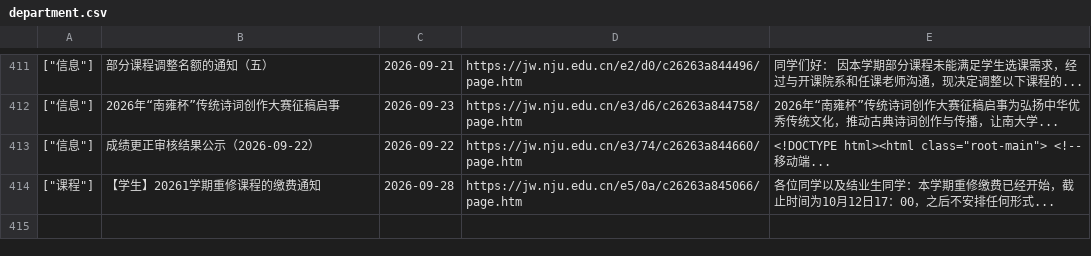
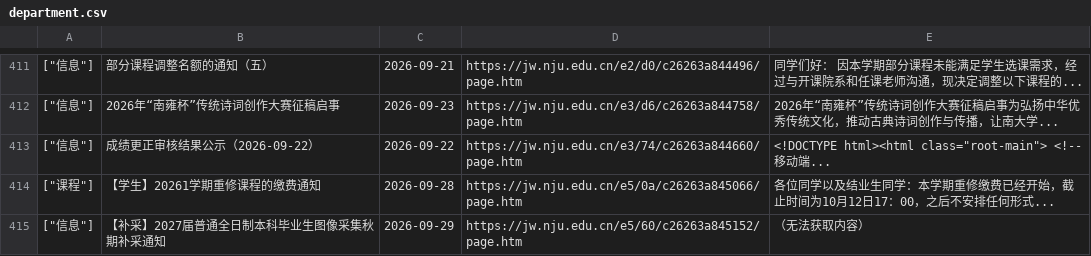
Before and after one commit to Chen-Rong-Zi/nju-jw, a CSV file: department.csv, drawn as a sheet; only a part is shown, gaps mark what is left out.

```diff
--- a/department.csv
+++ b/department.csv
@@ -414 +414,2 @@
 "[""课程""]"	【学生】20261学期重修课程的缴费通知	2026-09-28	https://jw.nju.edu.cn/e5/0a/c26263a845066/page.htm	各位同学以及结业生同学：本学期重修缴费已经开始，截止时间为10月12日17：00，之后不安排任何形式...
+"[""信息""]"	【补采】2027届普通全日制本科毕业生图像采集秋期补采通知	2026-09-29	https://jw.nju.edu.cn/e5/60/c26263a845152/page.htm	（无法获取内容）
```
Also changed, not shown: 1 other file.
